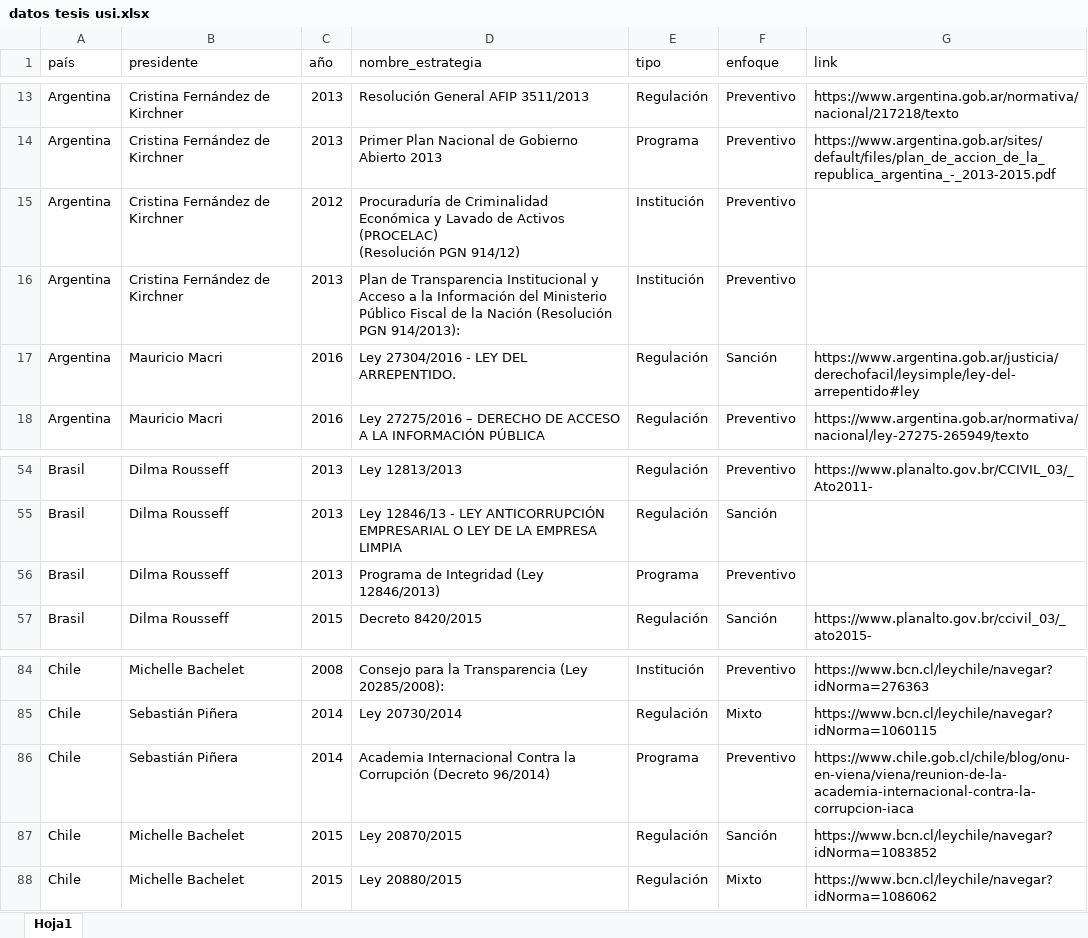
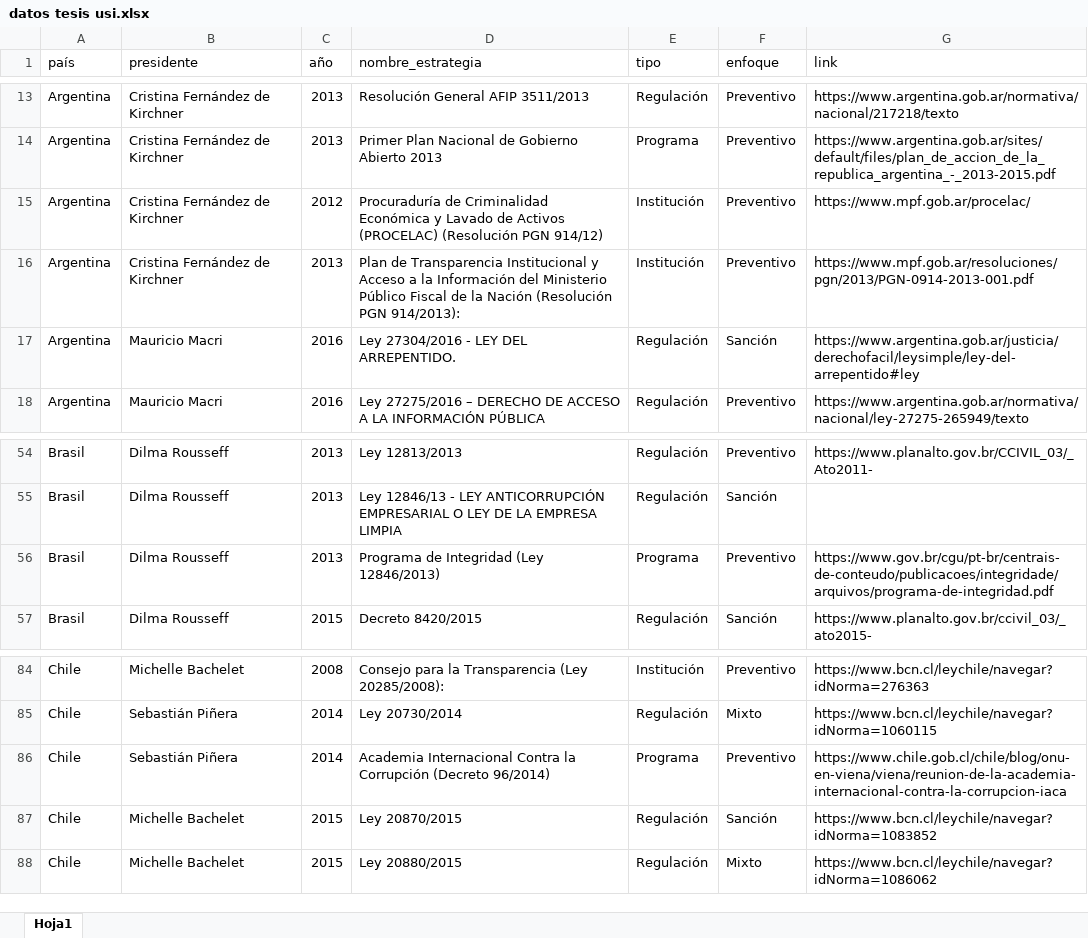
Before and after one commit to dsmazuera/Masters_thesis_USI, an Excel workbook: datos tesis usi.xlsx, sheet Hoja1, drawn as a sheet; only a part is shown, gaps mark what is left out; values as stored, in another font and other column widths than the file's, no cell formats; ↵ is a line break in a cell; the diff covers the shown part only; the diff names each change by its address in the sheet, - before the commit and + after, or states it on an @@ line.

```diff
--- a/datos tesis usi.xlsx (sheet Hoja1)
+++ b/datos tesis usi.xlsx (sheet Hoja1)
-D15 (nombre_estrategia): …PGN 914/12)
+D15 (nombre_estrategia): …PGN 914/12)
-G15 (link): (empty)
+G15 (link): https://www.mpf.gob.ar/procelac/
-D16 (nombre_estrategia): …PGN 914/2013):
+D16 (nombre_estrategia): …PGN 914/2013):
-G16 (link): (empty)
+G16 (link): https://www.mpf.gob.ar/resoluciones/pgn/2013/PGN-0914-2013-001.pdf
-G56 (link): (empty)
+G56 (link): https://www.gov.br/cgu/pt-br/centrais-de-conteudo/publicacoes/integridade/arquivos/programa-de-integridad.pdf
-G86 (link): https://www.chile.gob.cl/chile/blog/onu-en-viena/viena/reunion-de-la- ↵ academia-internacional-contra-la-corrupcion-iaca
+G86 (link): https://www.chile.gob.cl/chile/blog/onu-en-viena/viena/reunion-de-la-academia-internacional-contra-la-corrupcion-iaca
```
Also changed, not shown: 14 edited cells elsewhere in this sheet, cell formats.
